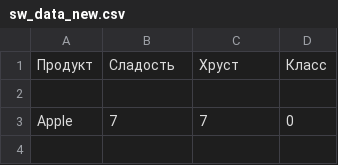
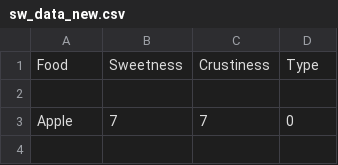
Before and after one commit to igoridze12/MII, a CSV file: Lab4/sw_data_new.csv, drawn as a sheet; only a part is shown.

Commit message:
Update sw_data_new.csv

```diff
--- a/Lab4/sw_data_new.csv
+++ b/Lab4/sw_data_new.csv
@@ -1,2 +1,2 @@
-Продукт,Сладость,Хруст,Класс
+Food,Sweetness,Crustiness,Type
 
```
